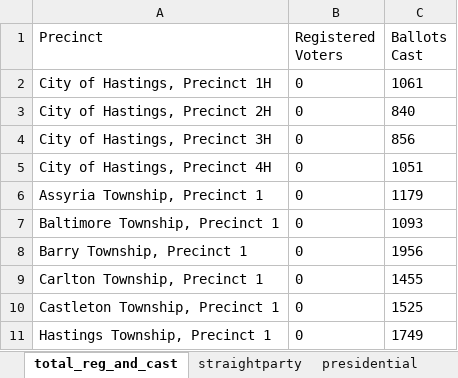
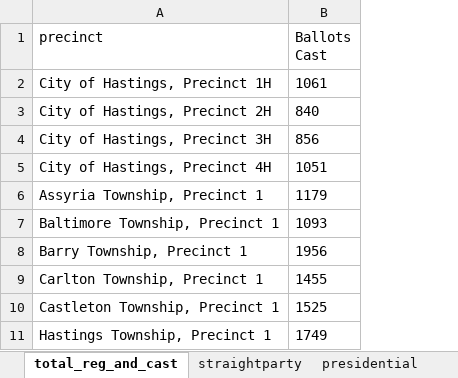
Before and after one commit to amkessler/openelections_work, an Excel workbook: MI_Barry/MI_Barry_GE20_cleaned.xlsx, sheet total_reg_and_cast, drawn as a sheet; only a part is shown; values as stored, in another font and other column widths than the file's, no borders; the diff names each change by its address in the sheet, - before the commit and + after, or states it on an @@ line.

Commit message:
fix several headers that weren't named in right format

```diff
--- a/MI_Barry/MI_Barry_GE20_cleaned.xlsx (sheet total_reg_and_cast)
+++ b/MI_Barry/MI_Barry_GE20_cleaned.xlsx (sheet total_reg_and_cast)
-column B (Registered Voters), rows 2-11: all 0
-A1: Precinct
+A1: precinct
```
Also changed, not shown: sheet presidential.
